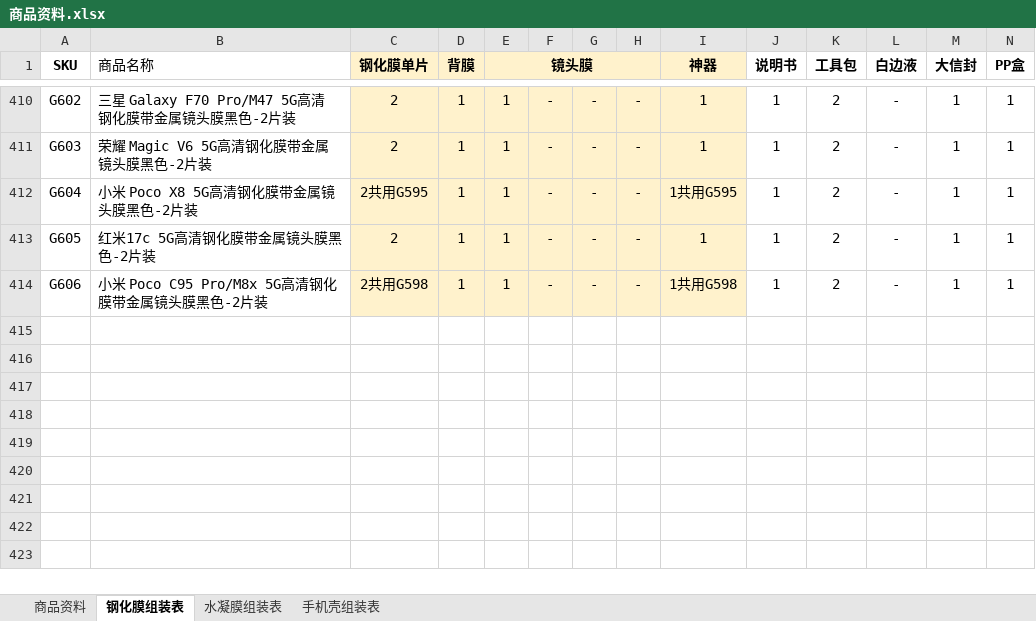
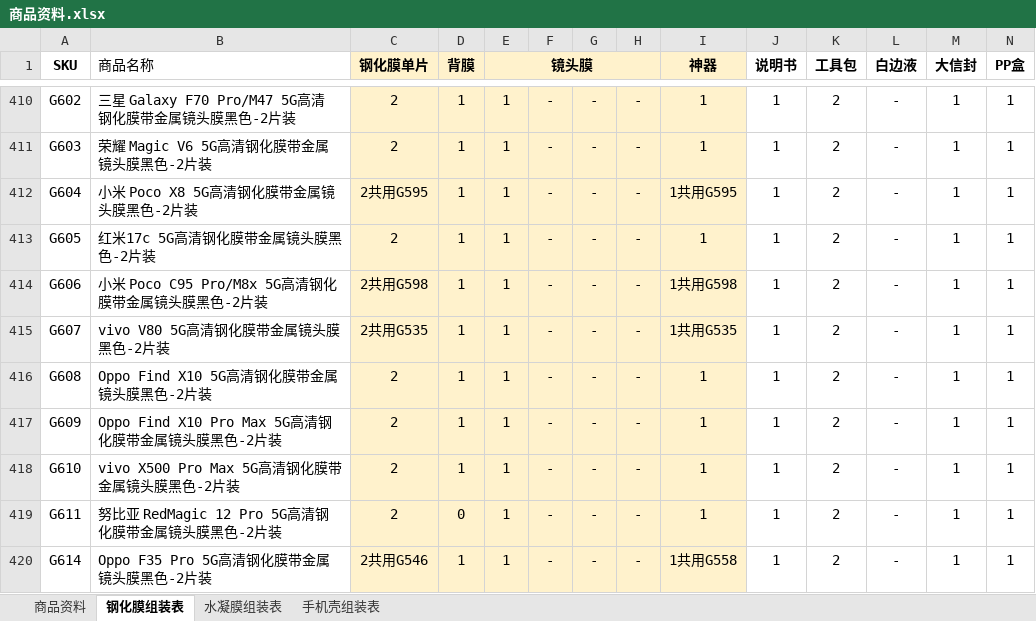
Before and after one commit to krismile213/sale_file_gen, an Excel workbook: 商品资料.xlsx, sheet 钢化膜组装表, drawn as a sheet; only a part is shown, gaps mark what is left out; values as stored, in another font and other column widths than the file's, no borders; rows hold the shown columns only; the diff names each change by its address in the sheet, - before the commit and + after, or states it on an @@ line.

```diff
--- a/商品资料.xlsx (sheet 钢化膜组装表)
+++ b/商品资料.xlsx (sheet 钢化膜组装表)
+row 415: G607 | vivo V80 5G高清钢化膜带金属镜头膜黑色-2片装 | 2共用G535 | 1 | 1 | - | - | - | 1共用G535 | 1 | 2 | - | 1 | 1
+row 416: G608 | Oppo Find X10 5G高清钢化膜带金属镜头膜黑色-2片装 | 2 | 1 | 1 | - | - | - | 1 | 1 | 2 | - | 1 | 1
+row 417: G609 | Oppo Find X10 Pro Max 5G高清钢化膜带金属镜头膜黑色-2片装 | 2 | 1 | 1 | - | - | - | 1 | 1 | 2 | - | 1 | 1
+row 418: G610 | vivo X500 Pro Max 5G高清钢化膜带金属镜头膜黑色-2片装 | 2 | 1 | 1 | - | - | - | 1 | 1 | 2 | - | 1 | 1
+row 419: G611 | 努比亚 RedMagic 12 Pro 5G高清钢化膜带金属镜头膜黑色-2片装 | 2 | 0 | 1 | - | - | - | 1 | 1 | 2 | - | 1 | 1
+row 420: G614 | Oppo F35 Pro 5G高清钢化膜带金属镜头膜黑色-2片装 | 2共用G546 | 1 | 1 | - | - | - | 1共用G558 | 1 | 2 | - | 1 | 1
```
Also changed, not shown: sheet 商品资料, 41 other files.
